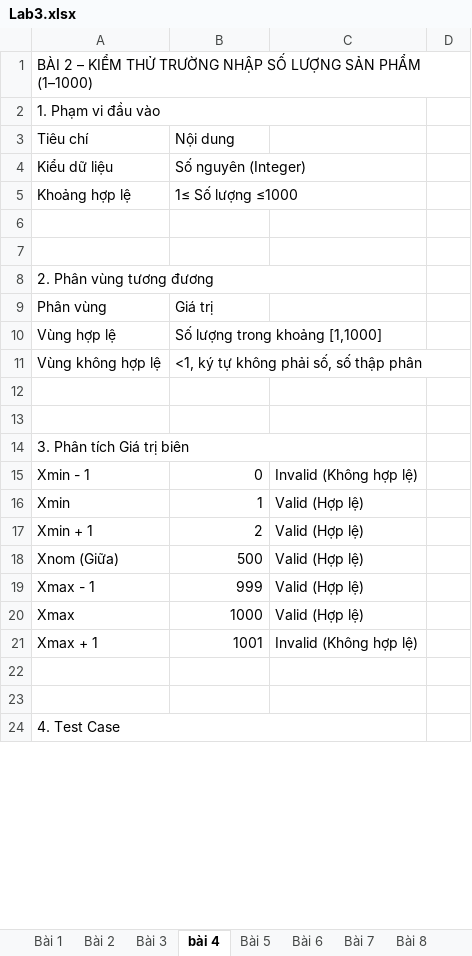
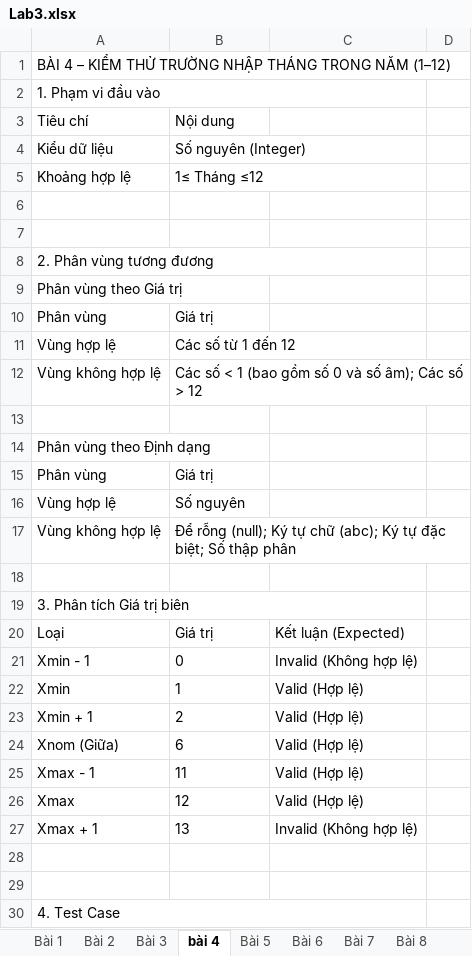
Before and after one commit to kietvo5924/1150080143_VoAnhKiet_CNPM2_Testing, an Excel workbook: Lab3.xlsx, sheet bài 4, drawn as a sheet; only a part is shown; values as stored, in another font and other column widths than the file's, no borders; addresses are those after the commit; the diff covers the shown part only; the diff names each change by its address in the sheet, - before the commit and + after, or states it on an @@ line.

```diff
--- a/Lab3.xlsx (sheet bài 4)
+++ b/Lab3.xlsx (sheet bài 4)
-A1: BÀI 2 – KIỂM THỬ TRƯỜNG NHẬP SỐ LƯỢNG SẢN PHẨM (1–1000)
+A1: BÀI 4 – KIỂM THỬ TRƯỜNG NHẬP THÁNG TRONG NĂM (1–12)
-B5: 1≤ Số lượng ≤1000
+B5: 1≤ Tháng ≤12
+row 9: Phân vùng theo Giá trị
-B11: Số lượng trong khoảng [1,1000]
+B11: Các số từ 1 đến 12
-B12: <1, ký tự không phải số, số thập phân
+B12: Các số < 1 (bao gồm số 0 và số âm); Các số > 12
+row 14: Phân vùng theo Định dạng
+row 15: Phân vùng | Giá trị
+row 16: Vùng hợp lệ | Số nguyên
+row 17: Vùng không hợp lệ | Để rỗng (null); Ký tự chữ (abc); Ký tự đặc biệt; Số thập phân
+row 20: Loại | Giá trị | Kết luận (Expected)
-B21:B27 alignment: right
+B21:B27 alignment: left
-B24: 500
+B24: 6
-B25: 999
+B25: 11
-B26: 1000
+B26: 12
-B27: 1001
+B27: 13
```
Also changed, not shown: 1 added row, 1 removed row, 21 edited cells and cell formats elsewhere in this sheet, sheet Bài 8, sheet Bài 5, sheet Bài 6, sheet Bài 7.
